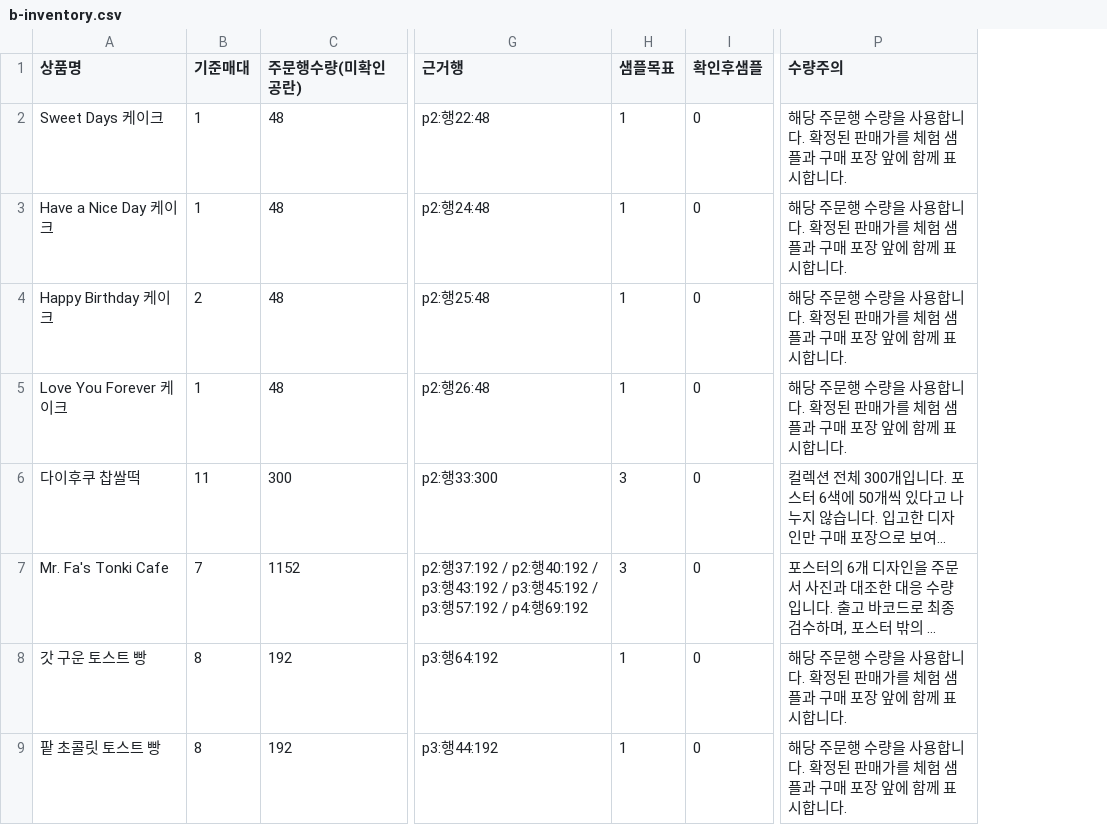
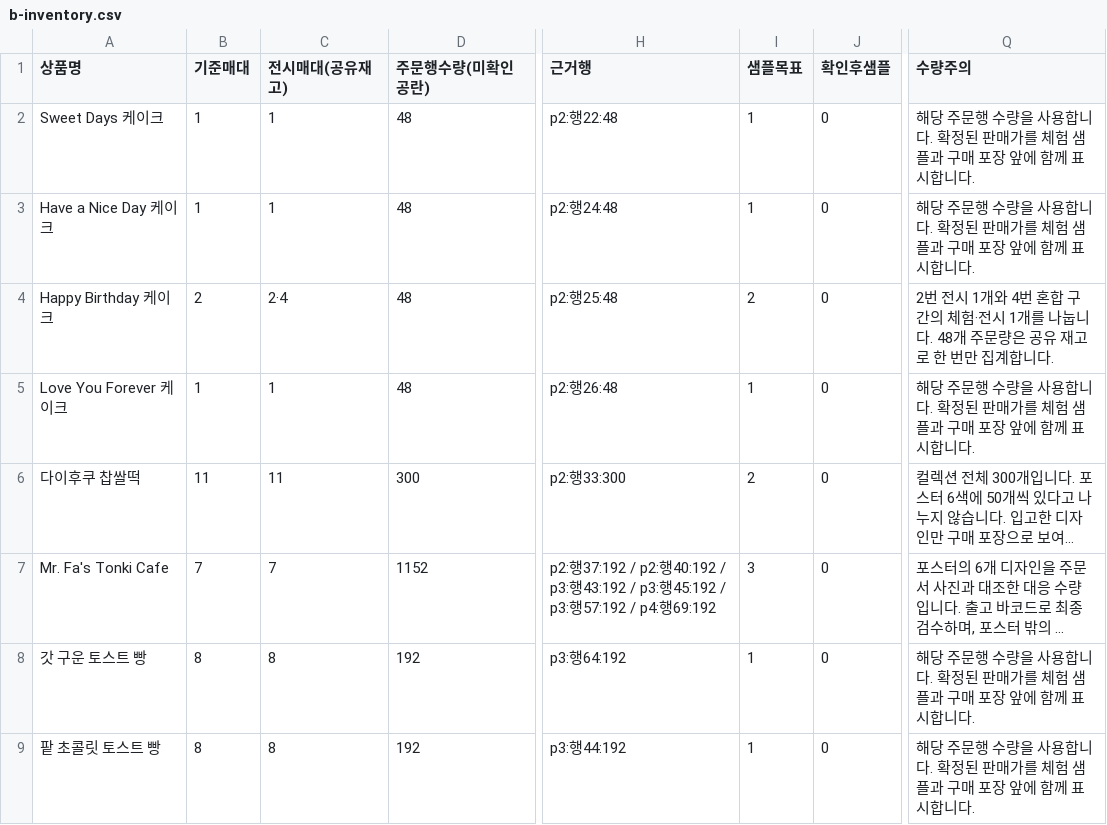
Before and after one commit to studioduggubi/molynk, a CSV file: zoning/b/b-inventory.csv, drawn as a sheet; only a part is shown, gaps mark what is left out; long unchanged cells end in …; addresses are those after the commit; the diff covers the shown part only; the diff names each change by its address in the sheet, - before the commit and + after, or states it on an @@ line.

```diff
--- a/zoning/b/b-inventory.csv
+++ b/zoning/b/b-inventory.csv
+column C (전시매대(공유재고)), rows 2-9: 1 | 1 | 2·4 | 1 | 11 | 7 | 8 | 8
-I4 (샘플목표): 1
+I4 (샘플목표): 2
-Q4 (수량주의): 해당 주문행 수량을 사용합니다. 확정된 판매가를 체험 샘플과 구매 포장 앞에 함께 표시합니다.
+Q4 (수량주의): 2번 전시 1개와 4번 혼합 구간의 체험·전시 1개를 나눕니다. 48개 주문량은 공유 재고로 한 번만 집계합니다.
-I6 (샘플목표): 3
+I6 (샘플목표): 2
```
Also changed, not shown: 38 edited cells elsewhere in this file, zoning/b/b-placement.csv, 7 other files.
